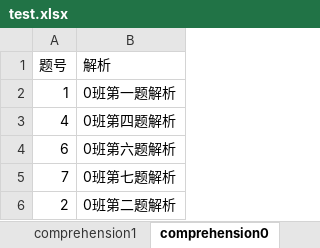
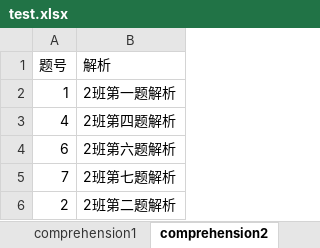
Before and after one commit to lureiny/xueersi, an Excel workbook: test.xlsx, sheet comprehension2, drawn as a sheet; values as stored, in another font and other column widths than the file's, no borders; the diff names each change by its address in the sheet, - before the commit and + after, or states it on an @@ line.

```diff
--- a/test.xlsx (sheet comprehension2)
+++ b/test.xlsx (sheet comprehension2)
-sheet tab: comprehension0
+sheet tab: comprehension2
-B2 (解析): 0班第一题解析
+B2 (解析): 2班第一题解析
-B3 (解析): 0班第四题解析
+B3 (解析): 2班第四题解析
-B4 (解析): 0班第六题解析
+B4 (解析): 2班第六题解析
-B5 (解析): 0班第七题解析
+B5 (解析): 2班第七题解析
-B6 (解析): 0班第二题解析
+B6 (解析): 2班第二题解析
```
Also changed, not shown: sheet grade.
